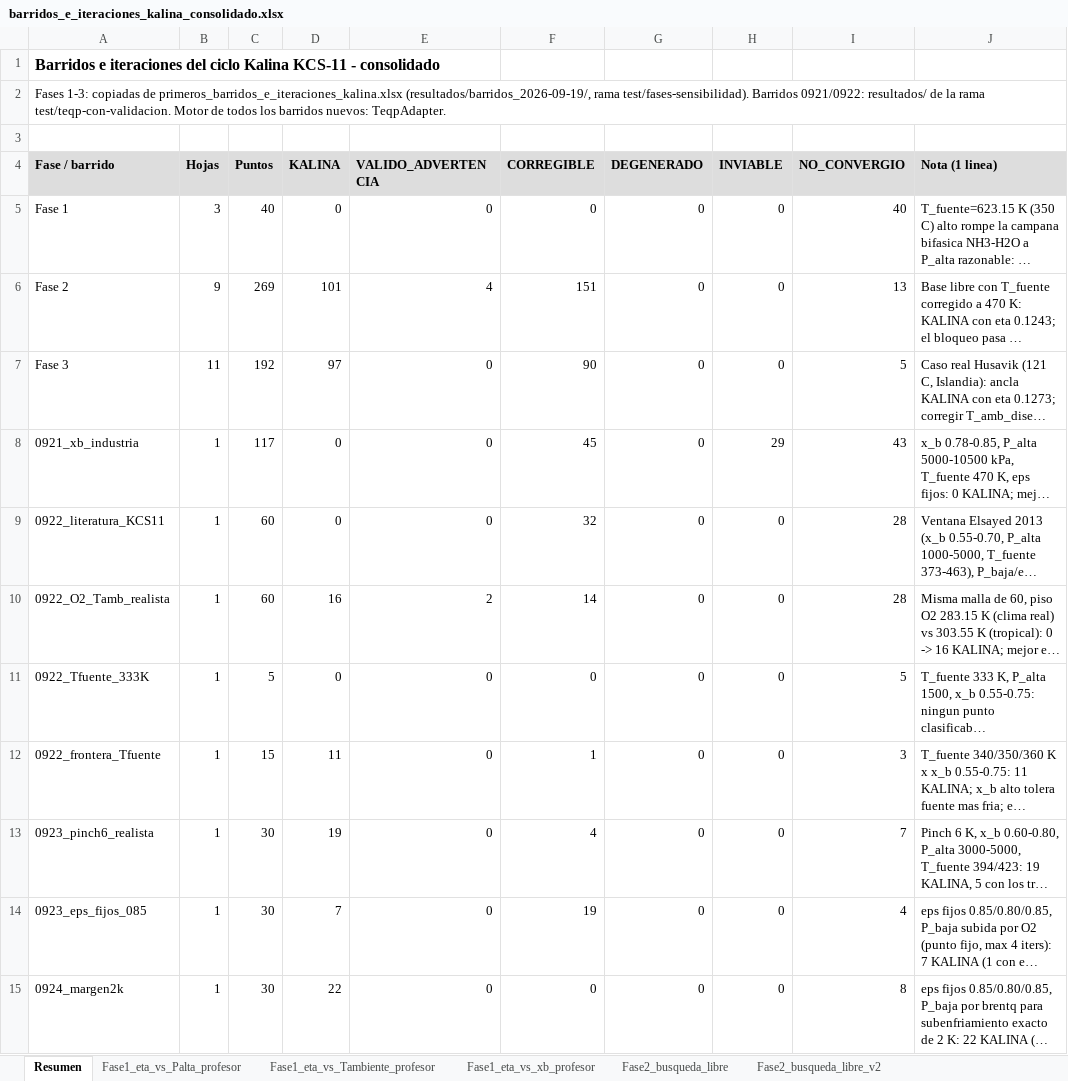
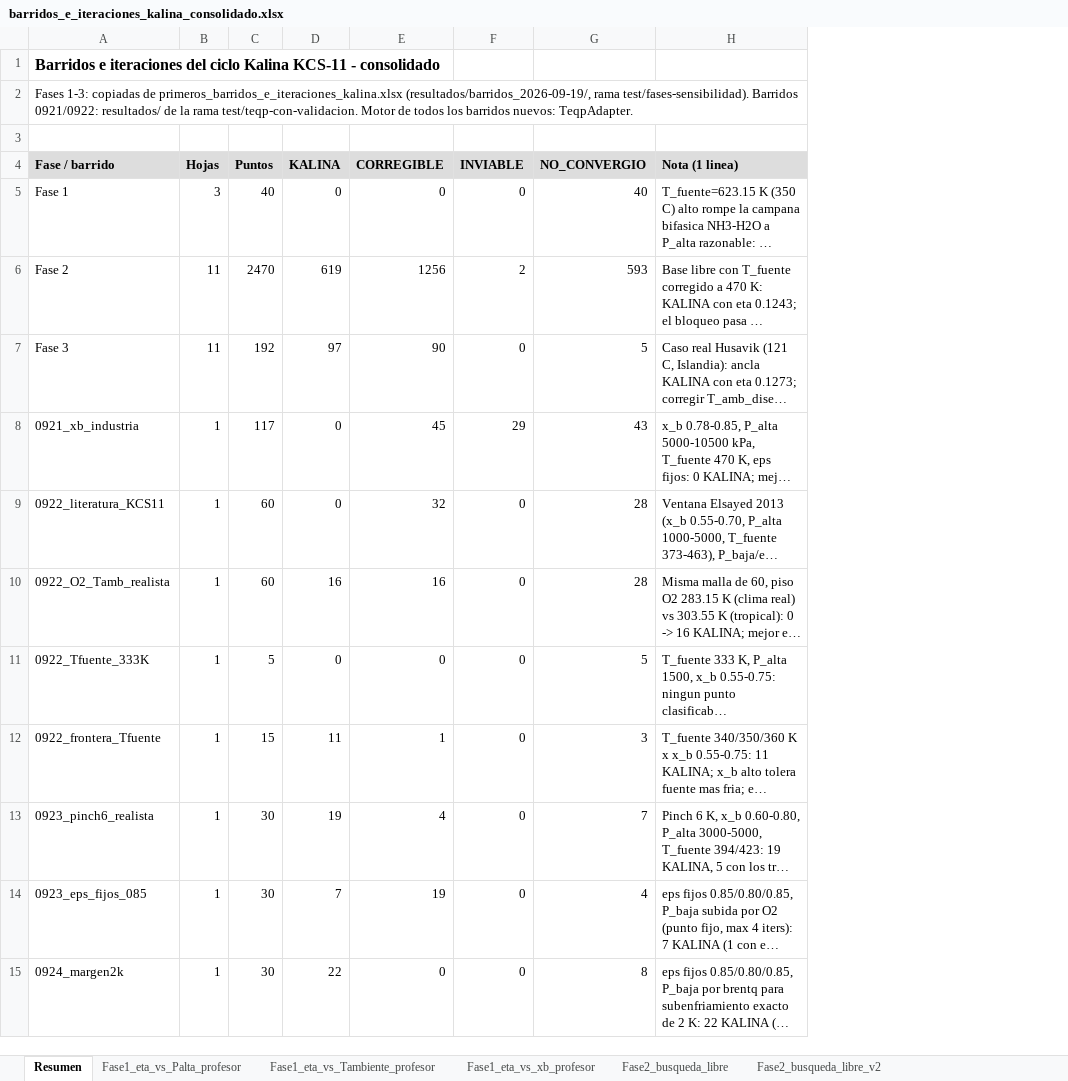
Before and after one commit to Andressc19/cycle-kalina, an Excel workbook: datos/barridos_e_iteraciones_kalina_consolidado.xlsx, sheet Resumen, drawn as a sheet; only a part is shown; long unchanged cells end in …; values as stored, in another font and other column widths than the file's, no borders; removed rows and columns are numbered as before the commit, all else as after; the diff names each change by its address in the sheet, - before the commit and + after, or states it on an @@ line.

```diff
--- a/datos/barridos_e_iteraciones_kalina_consolidado.xlsx (sheet Resumen)
+++ b/datos/barridos_e_iteraciones_kalina_consolidado.xlsx (sheet Resumen)
-column E (VALIDO_ADVERTENCIA), rows 5-15: 0 | 4 | 0 | 0 | 0 | 2 | 0 | 0 | 0 | 0 | 0
-column G (DEGENERADO), rows 5-15: all 0
-B6 (Hojas): 9
+B6 (Hojas): 11
-C6 (Puntos): 269
+C6 (Puntos): 2470
-D6 (KALINA): 101
+D6 (KALINA): 619
-E6 (CORREGIBLE): 151
+E6 (CORREGIBLE): 1256
-F6 (INVIABLE): 0
+F6 (INVIABLE): 2
-G6 (NO_CONVERGIO): 13
+G6 (NO_CONVERGIO): 593
-E10 (CORREGIBLE): 14
+E10 (CORREGIBLE): 16
```
Also changed, not shown: sheet Fase2_busqueda_libre_v2, sheet Fase2_sensibilidad_eta_t, sheet Fase2_sensibilidad_eps_hrvg, sheet 0922_O2_Tamb_realista, other sheet tabs, 10 other files.
